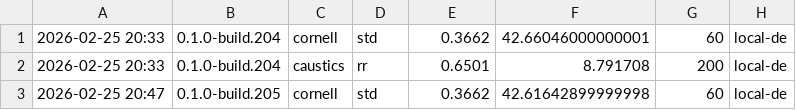
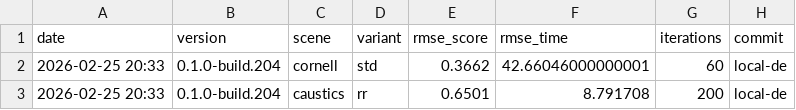
Before and after one commit to timo-eberl/tracy, a CSV file: history.csv, drawn as a sheet; only a part is shown; the shorter side is filled out with more unchanged rows; the diff names each change by its address in the sheet, - before the commit and + after, or states it on an @@ line.

Commit message:
Fix history.csv

```diff
--- a/history.csv
+++ b/history.csv
+row 1: date | version | scene | variant | rmse_score | rmse_time | iterations | commit
```
